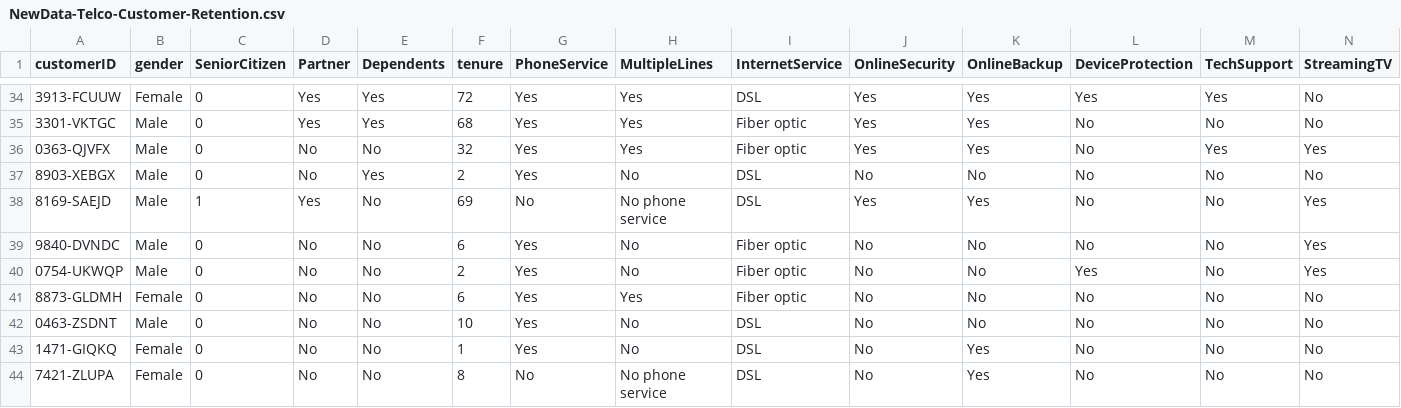
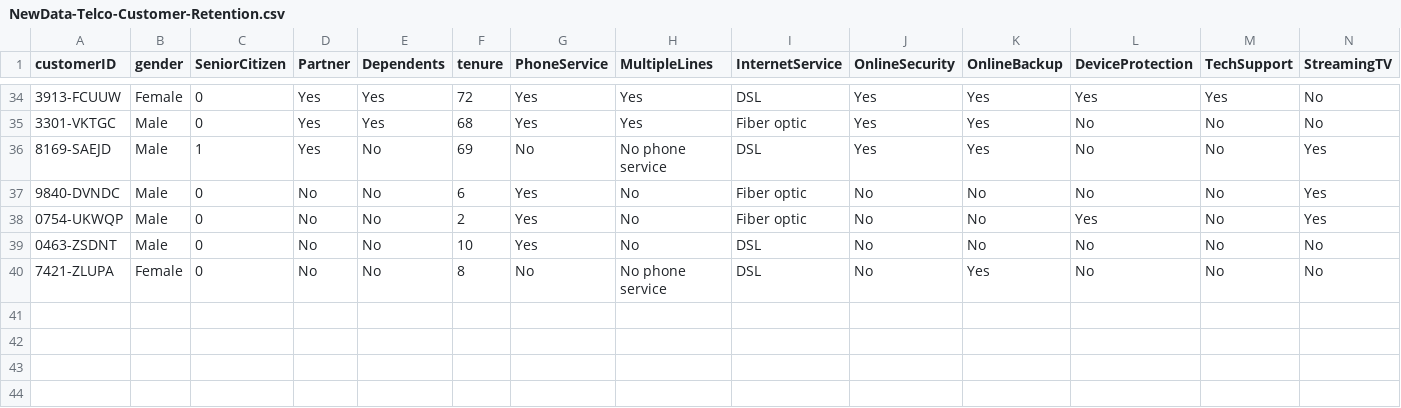
Before and after one commit to EnginKosure/CustomerChurnPredictionModel, a CSV file: NewData-Telco-Customer-Retention.csv, drawn as a sheet; only a part is shown, gaps mark what is left out; rows hold the shown columns only; the diff names each change by its address in the sheet, - before the commit and + after, or states it on an @@ line.

```diff
--- a/NewData-Telco-Customer-Retention.csv
+++ b/NewData-Telco-Customer-Retention.csv
-row 36: 0363-QJVFX | Male | 0 | No | No | 32 | Yes | Yes | Fiber optic | Yes | Yes | No | Yes | Yes
-row 37: 8903-XEBGX | Male | 0 | No | Yes | 2 | Yes | No | DSL | No | No | No | No | No
-row 41: 8873-GLDMH | Female | 0 | No | No | 6 | Yes | Yes | Fiber optic | No | No | No | No | No
-row 43: 1471-GIQKQ | Female | 0 | No | No | 1 | Yes | No | DSL | No | Yes | No | No | No
```
Also changed, not shown: 3 other files.
